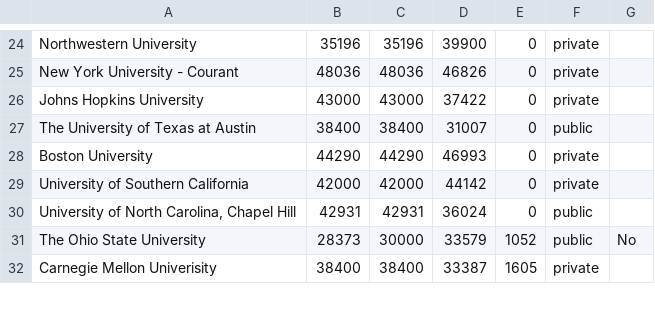
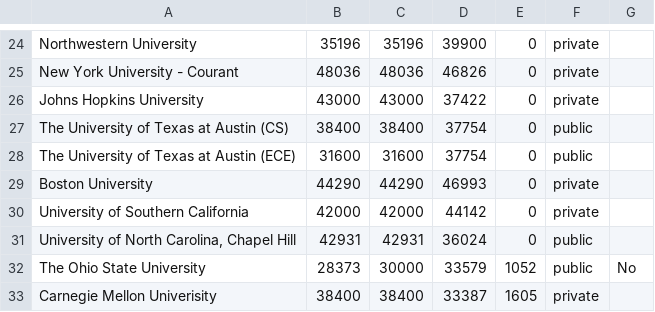
Before and after one commit to CSStipendRankings/CSStipendRankings, a CSV file: stipend-us.csv, drawn as a sheet; only a part is shown, gaps mark what is left out.

Commit message:
Add wage for UT Austin ECE department

```diff
--- a/stipend-us.csv
+++ b/stipend-us.csv
@@ -26,3 +26,4 @@
 "Johns Hopkins University", 43000, 43000, 37422, 0, private
-"The University of Texas at Austin", 38400, 38400, 31007, 0, public
+"The University of Texas at Austin (CS)", 38400, 38400, 37754, 0, public
+"The University of Texas at Austin (ECE)", 31600, 31600, 37754, 0, public
 "Boston University", 44290, 44290, 46993, 0, private
```
